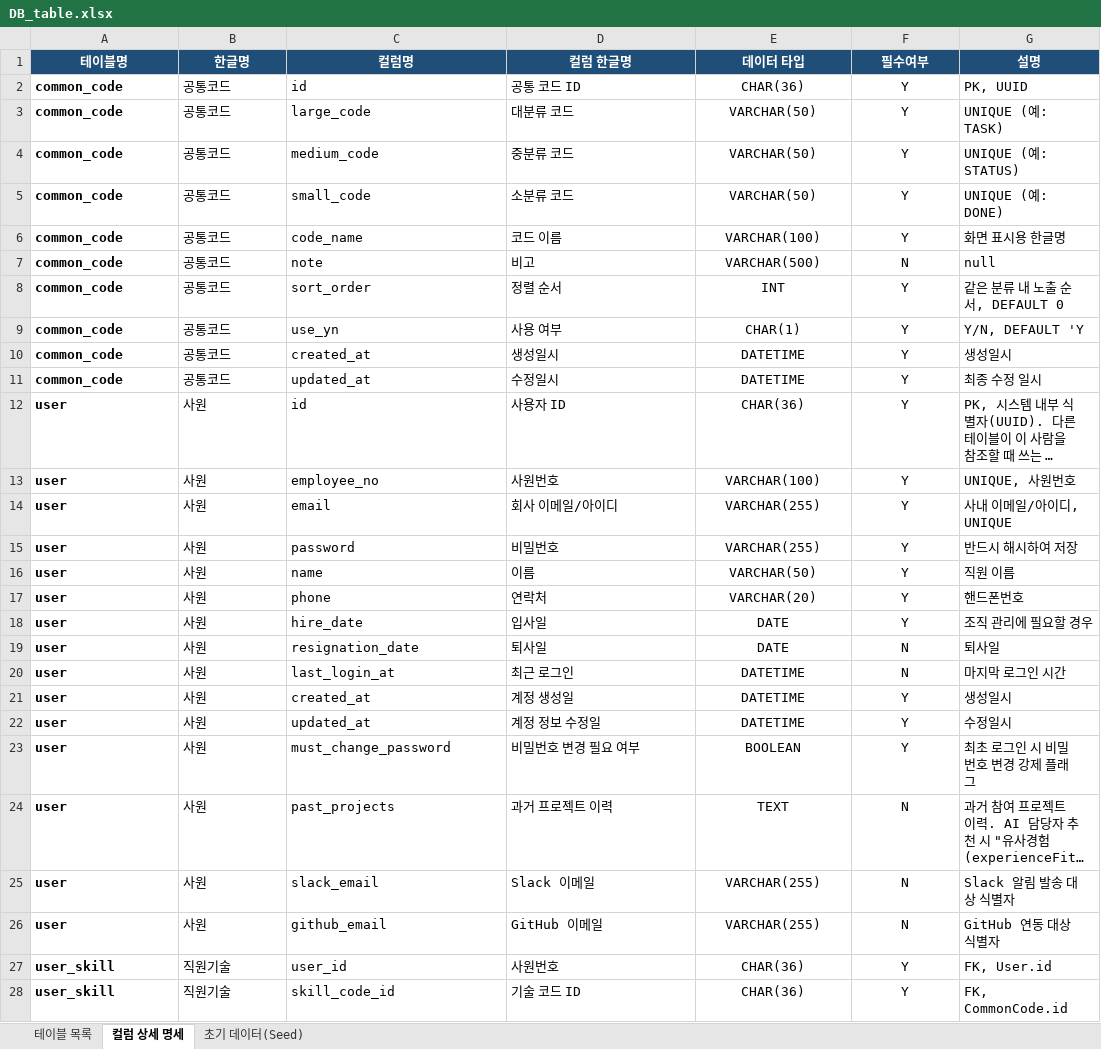
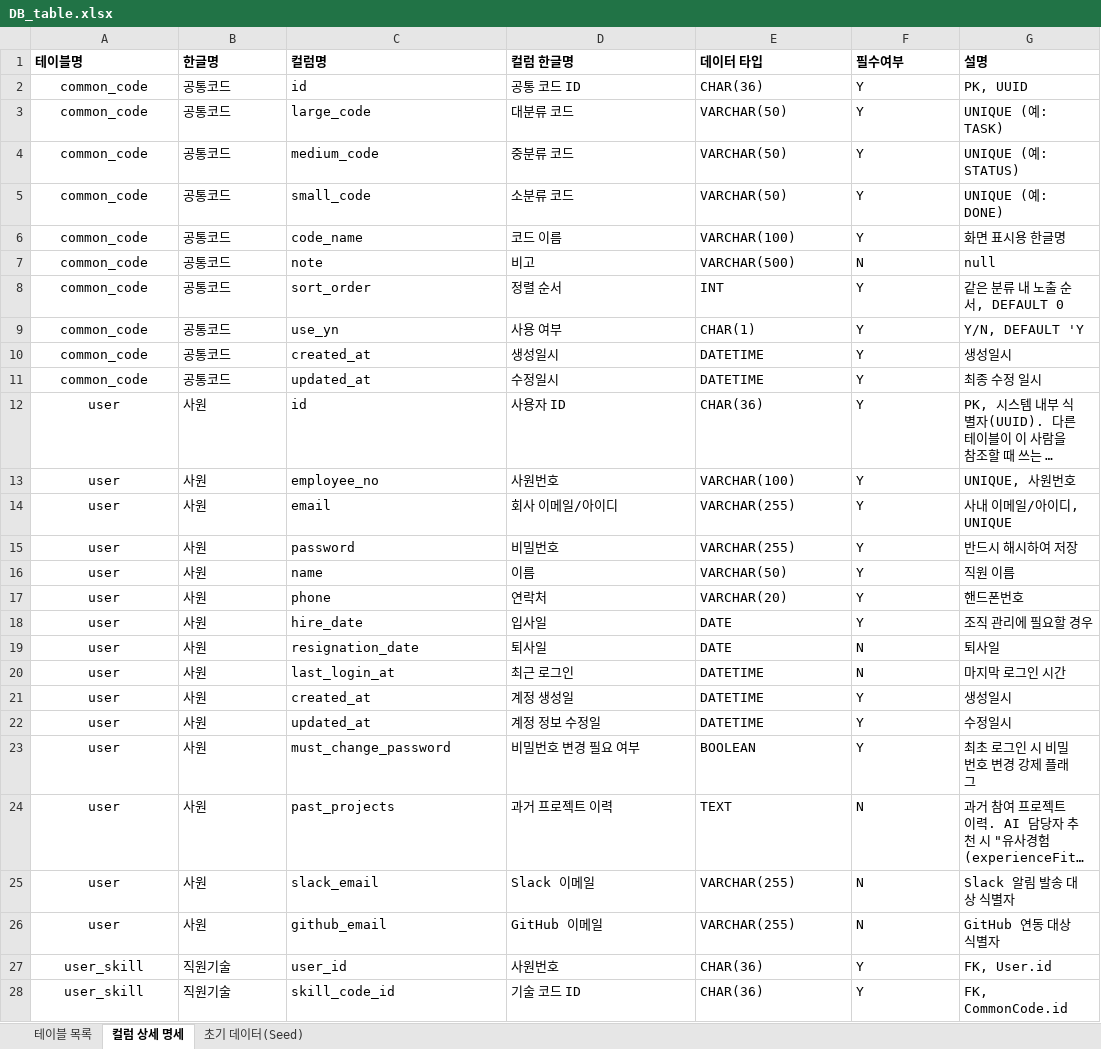
Before and after one commit to SKNETWORKS-FAMILY-AICAMP/SKN31-FINAL-1Team, an Excel workbook: backend/DB_table.xlsx, sheet 컬럼 상세 명세, drawn as a sheet; only a part is shown; long unchanged cells end in …; values as stored, in another font and other column widths than the file's, no borders; the diff covers the shown part only; the diff names each change by its address in the sheet, - before the commit and + after, or states it on an @@ line.

```diff
--- a/backend/DB_table.xlsx (sheet 컬럼 상세 명세)
+++ b/backend/DB_table.xlsx (sheet 컬럼 상세 명세)
@@ A1:G1 alignment: center → left, fill: #1F4E78 → none, text colour: #FFFFFF → black @@
@@ A2:A28 bold: on → off, alignment: left → center @@
-E2:F28 alignment: center
+E2:F28 alignment: left
```
Also changed, not shown: cell formats elsewhere in this sheet, sheet 초기 데이터(Seed), sheet 테이블 목록.
